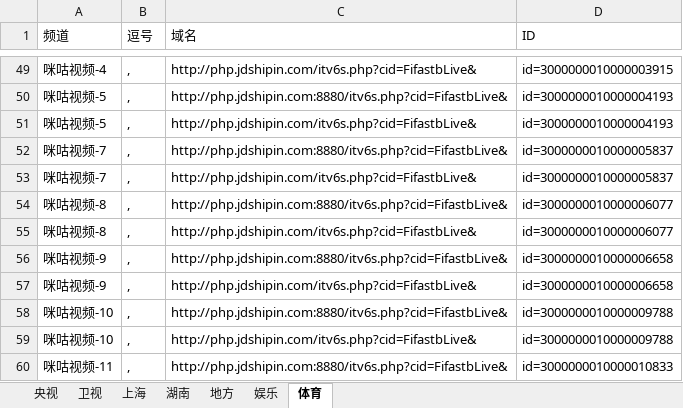
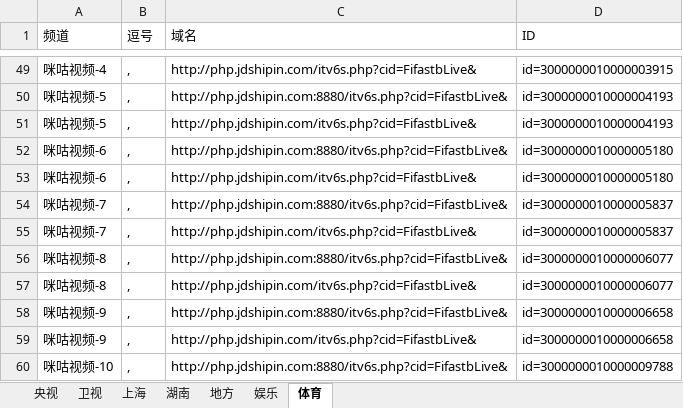
Before and after one commit to Alonso0729/Television, an Excel workbook: IPV6直播源汇总/移动ITV-域名版.xlsx, sheet 体育, drawn as a sheet; only a part is shown, gaps mark what is left out; the shorter side is filled out with more unchanged rows; values as stored, in another font and other column widths than the file's, no borders; the diff names each change by its address in the sheet, - before the commit and + after, or states it on an @@ line.

```diff
--- a/IPV6直播源汇总/移动ITV-域名版.xlsx (sheet 体育)
+++ b/IPV6直播源汇总/移动ITV-域名版.xlsx (sheet 体育)
+row 52: 咪咕视频-6 | , | http://php.jdshipin.com:8880/itv6s.php?cid=FifastbLive& | id=3000000010000005180
+row 53: 咪咕视频-6 | , | http://php.jdshipin.com/itv6s.php?cid=FifastbLive& | id=3000000010000005180
```
Also changed, not shown: 4 other files.
